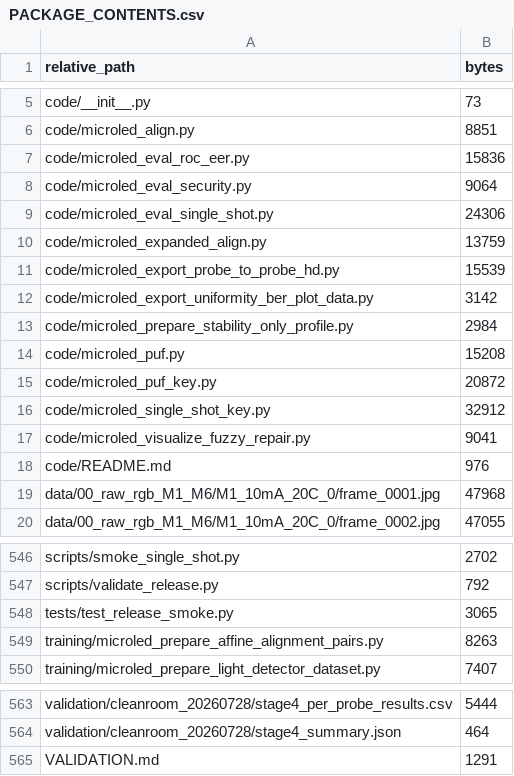
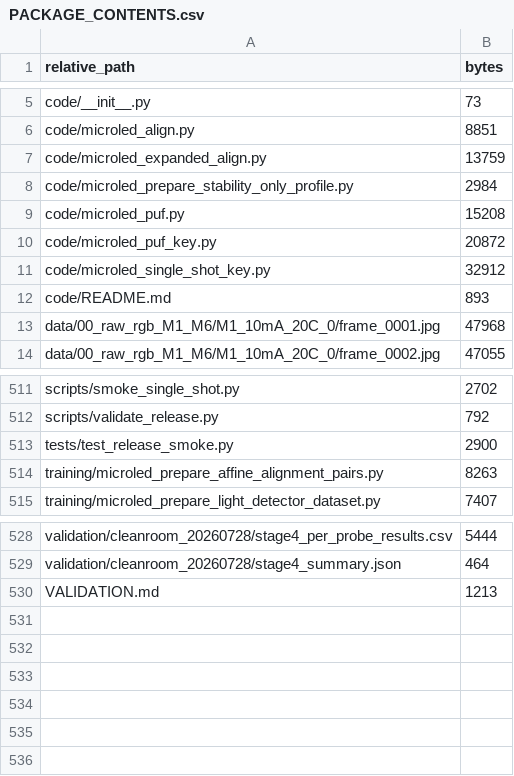
Before and after one commit to Mortefontaine/Micro-LED-based-PUF-V2, a CSV file: PACKAGE_CONTENTS.csv, drawn as a sheet; only a part is shown, gaps mark what is left out; the diff covers the shown part only.

```diff
--- a/PACKAGE_CONTENTS.csv
+++ b/PACKAGE_CONTENTS.csv
@@ -6,8 +6,3 @@ code/__init__.py,73
 code/microled_align.py,8851
-code/microled_eval_roc_eer.py,15836
-code/microled_eval_security.py,9064
-code/microled_eval_single_shot.py,24306
 code/microled_expanded_align.py,13759
-code/microled_export_probe_to_probe_hd.py,15539
-code/microled_export_uniformity_ber_plot_data.py,3142
 code/microled_prepare_stability_only_profile.py,2984
@@ -16,4 +11,3 @@ code/microled_puf_key.py,20872
 code/microled_single_shot_key.py,32912
-code/microled_visualize_fuzzy_repair.py,9041
-code/README.md,976
+code/README.md,893
 data/00_raw_rgb_M1_M6/M1_10mA_20C_0/frame_0001.jpg,47968
@@ -547,3 +512,3 @@ scripts/smoke_single_shot.py,2702
 scripts/validate_release.py,792
-tests/test_release_smoke.py,3065
+tests/test_release_smoke.py,2900
 training/microled_prepare_affine_alignment_pairs.py,8263
@@ -564,2 +529,2 @@ validation/cleanroom_20260728/stage4_per_probe_results.csv,5444
 validation/cleanroom_20260728/stage4_summary.json,464
-VALIDATION.md,1291
+VALIDATION.md,1213
```
Also changed, not shown: 29 removed rows and 1 edited cell elsewhere in this file, RELEASE_FILE_SHA256.csv, 39 other files.
